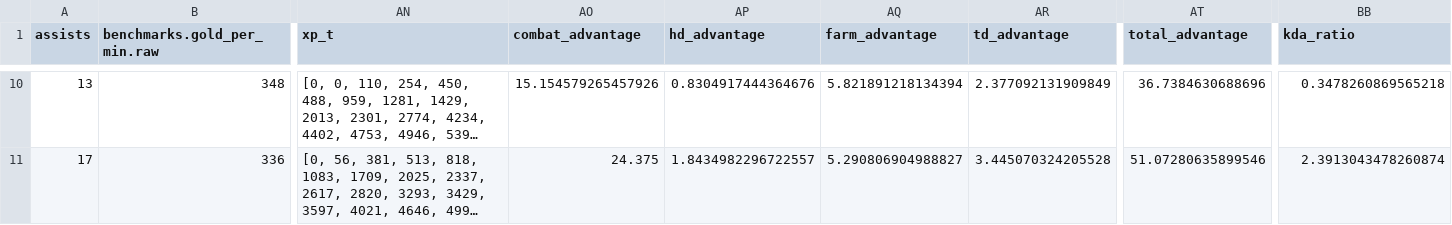
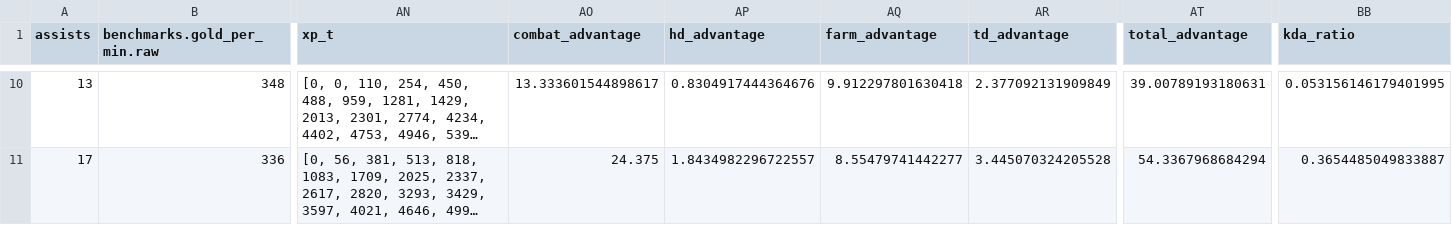
Before and after one commit to MalcolmMartin/RD2L-Rating, a CSV file: src/Processed/6084550449_processed.csv, drawn as a sheet; only a part is shown, gaps mark what is left out; long unchanged cells end in …; the diff covers the shown part only; the diff names each change by its address in the sheet, - before the commit and + after, or states it on an @@ line.

```diff
--- a/src/Processed/6084550449_processed.csv
+++ b/src/Processed/6084550449_processed.csv
-AO10 (combat_advantage): 15.154579265457926
+AO10 (combat_advantage): 13.333601544898617
-AQ10 (farm_advantage): 5.821891218134394
+AQ10 (farm_advantage): 9.912297801630418
-AT10 (total_advantage): 36.7384630688696
+AT10 (total_advantage): 39.00789193180631
-BB10 (kda_ratio): 0.3478260869565218
+BB10 (kda_ratio): 0.053156146179401995
-AQ11 (farm_advantage): 5.290806904988827
+AQ11 (farm_advantage): 8.55479741442277
-AT11 (total_advantage): 51.07280635899546
+AT11 (total_advantage): 54.3367968684294
-BB11 (kda_ratio): 2.3913043478260874
+BB11 (kda_ratio): 0.3654485049833887
```
Also changed, not shown: 32 edited cells elsewhere in this file, src/Hero_Ids.csv, 9 other files.
